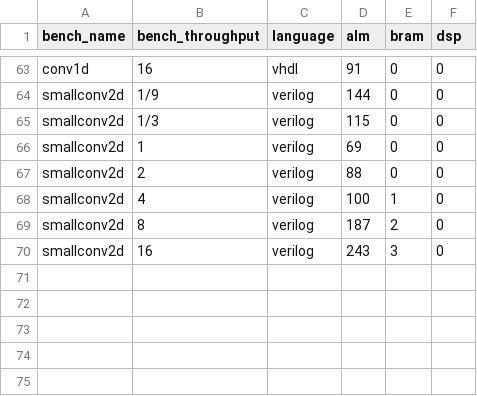
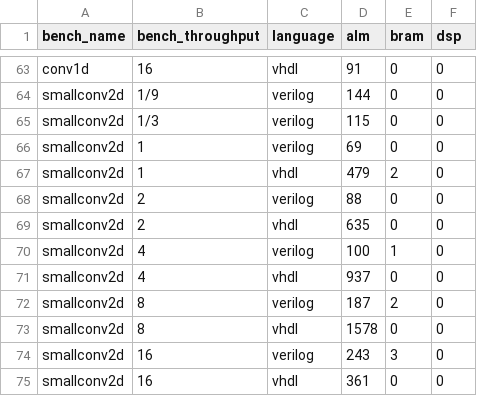
Before and after one commit to louis-hildebrand/sirop-hls, a CSV file: results/aetherling_resource_usage.csv, drawn as a sheet; only a part is shown, gaps mark what is left out; the diff names each change by its address in the sheet, - before the commit and + after, or states it on an @@ line.

Commit message:
Take measurements for smallconv2d with throughput >= 1

```diff
--- a/results/aetherling_resource_usage.csv
+++ b/results/aetherling_resource_usage.csv
+row 67: smallconv2d | 1 | vhdl | 479 | 2 | 0
+row 69: smallconv2d | 2 | vhdl | 635 | 0 | 0
+row 71: smallconv2d | 4 | vhdl | 937 | 0 | 0
+row 73: smallconv2d | 8 | vhdl | 1578 | 0 | 0
+row 75: smallconv2d | 16 | vhdl | 361 | 0 | 0
```
Also changed, not shown: results/aetherling_fmax_estimates.csv, results/aetherling_latency.csv.
